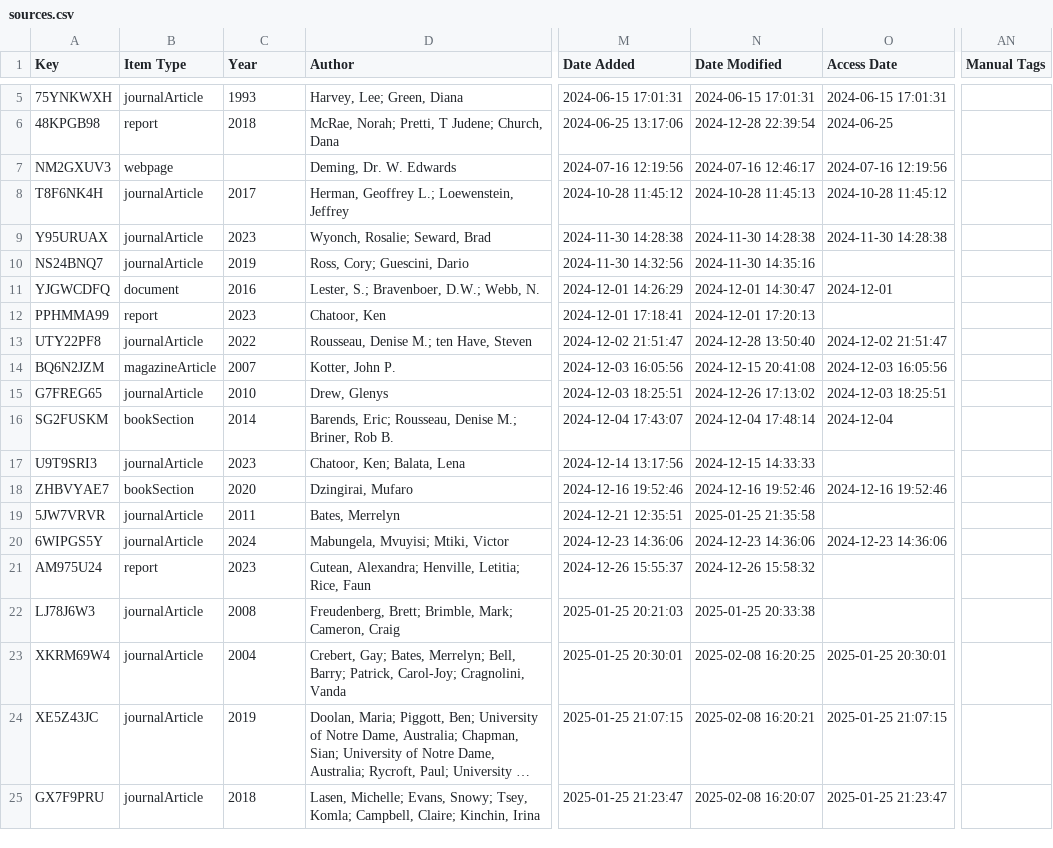
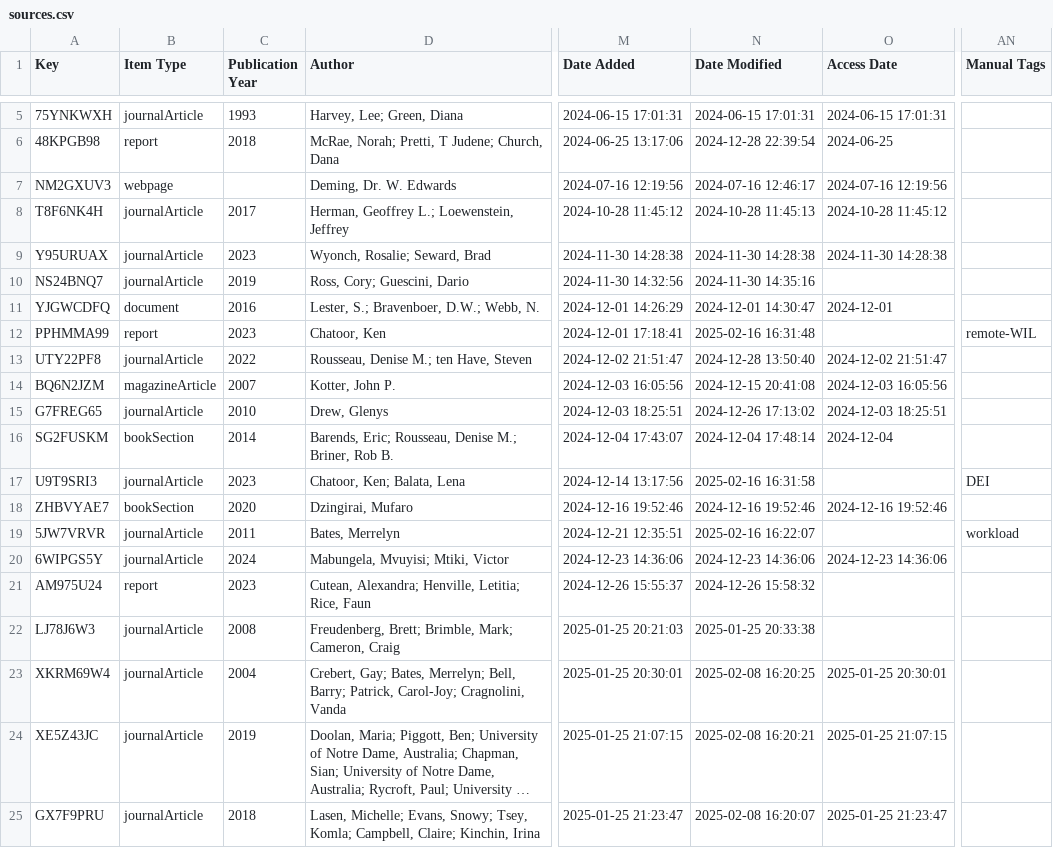
Before and after one commit to AlainParadis/HEAL610, a CSV file: _data/sources.csv, drawn as a sheet; only a part is shown, gaps mark what is left out; long unchanged cells end in …; the diff covers the shown part only; the diff names each change by its address in the sheet, - before the commit and + after, or states it on an @@ line.

```diff
--- a/_data/sources.csv
+++ b/_data/sources.csv
-C1: Year
+C1: Publication Year
-N12 (Date Modified): 2024-12-01 17:20:13
+N12 (Date Modified): 2025-02-16 16:31:48
-AN12 (Manual Tags): (empty)
+AN12 (Manual Tags): remote-WIL
-N17 (Date Modified): 2024-12-15 14:33:33
+N17 (Date Modified): 2025-02-16 16:31:58
-AN17 (Manual Tags): (empty)
+AN17 (Manual Tags): DEI
-N19 (Date Modified): 2025-01-25 21:35:58
+N19 (Date Modified): 2025-02-16 16:22:07
-AN19 (Manual Tags): (empty)
+AN19 (Manual Tags): workload
```
Also changed, not shown: 22 edited cells elsewhere in this file.
